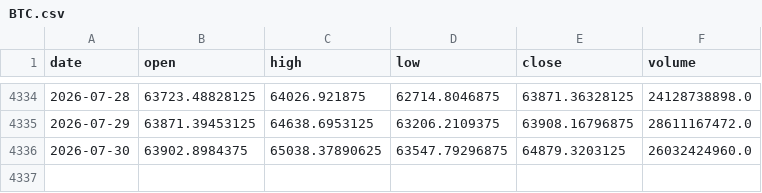
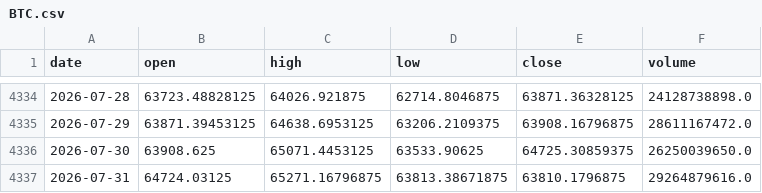
Before and after one commit to amincato/GOLDSTEIN, a CSV file: data/cache/BTC.csv, drawn as a sheet; only a part is shown, gaps mark what is left out.

```diff
--- a/data/cache/BTC.csv
+++ b/data/cache/BTC.csv
@@ -4335,2 +4335,3 @@ date,open,high,low,close,volume
 2026-07-29,63871.39453125,64638.6953125,63206.2109375,63908.16796875,28611167472.0
-2026-07-30,63902.8984375,65038.37890625,63547.79296875,64879.3203125,26032424960.0
+2026-07-30,63908.625,65071.4453125,63533.90625,64725.30859375,26250039650.0
+2026-07-31,64724.03125,65271.16796875,63813.38671875,63810.1796875,29264879616.0
```
Also changed, not shown: data/cache/DXY.csv, data/cache/VIX.csv, 14 other files.
